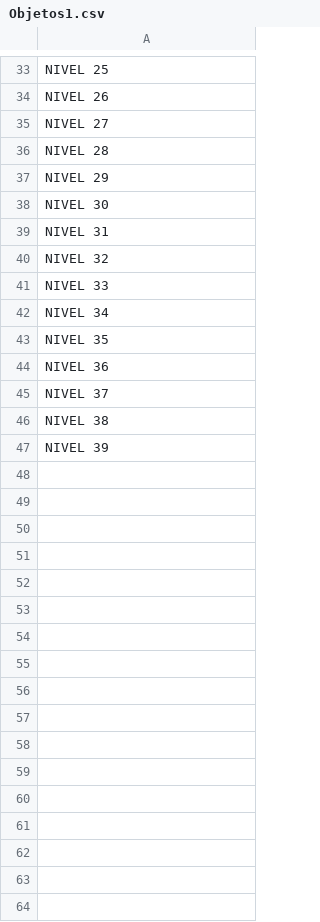
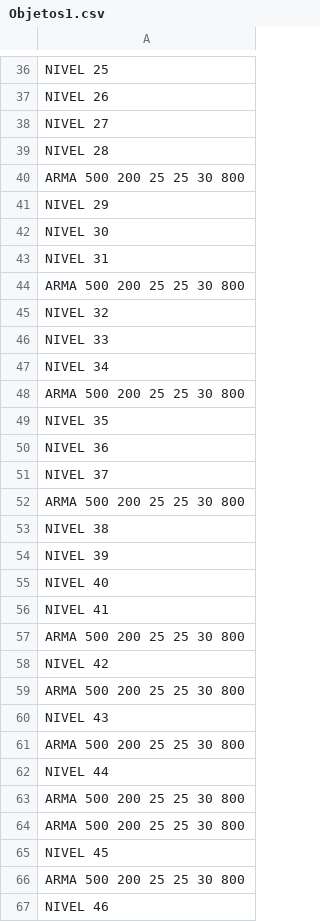
Before and after one commit to AAA-Studio/Experiment-A.L., a CSV file: bmps/Objetos/Objetos1.csv, drawn as a sheet; only a part is shown, gaps mark what is left out; the diff covers the shown part only.

```diff
--- a/bmps/Objetos/Objetos1.csv
+++ b/bmps/Objetos/Objetos1.csv
@@ -36,2 +39,3 @@ NIVEL 27
 NIVEL 28
+ARMA 500 200 25 25 30 800
 NIVEL 29
@@ -39,2 +43,3 @@ NIVEL 30
 NIVEL 31
+ARMA 500 200 25 25 30 800
 NIVEL 32
@@ -42,2 +47,3 @@ NIVEL 33
 NIVEL 34
+ARMA 500 200 25 25 30 800
 NIVEL 35
@@ -45,3 +51,17 @@ NIVEL 36
 NIVEL 37
+ARMA 500 200 25 25 30 800
 NIVEL 38
 NIVEL 39
+NIVEL 40
+NIVEL 41
+ARMA 500 200 25 25 30 800
+NIVEL 42
+ARMA 500 200 25 25 30 800
+NIVEL 43
+ARMA 500 200 25 25 30 800
+NIVEL 44
+ARMA 500 200 25 25 30 800
+ARMA 500 200 25 25 30 800
+NIVEL 45
+ARMA 500 200 25 25 30 800
+NIVEL 46
```
Also changed, not shown: 6 added rows elsewhere in this file, bmps/Habitaciones/MAPACOMPLETO.csv, 14 other files.
